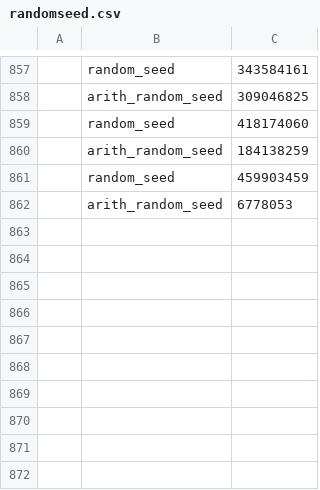
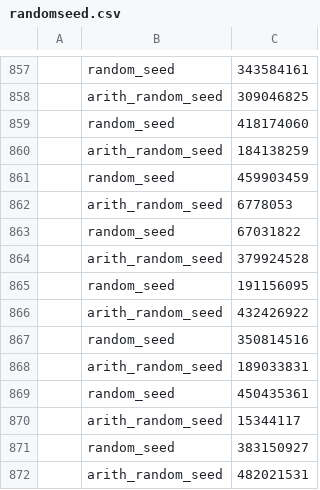
Before and after one commit to gsdlab/ClaferSMT, a CSV file: randomseed.csv, drawn as a sheet; only a part is shown, gaps mark what is left out.

```diff
--- a/randomseed.csv
+++ b/randomseed.csv
@@ -862 +862,11 @@
 , arith_random_seed, 6778053
+, random_seed, 67031822
+, arith_random_seed, 379924528
+, random_seed, 191156095
+, arith_random_seed, 432426922
+, random_seed, 350814516
+, arith_random_seed, 189033831
+, random_seed, 450435361
+, arith_random_seed, 15344117
+, random_seed, 383150927
+, arith_random_seed, 482021531
```
Also changed, not shown: 5 other files.
